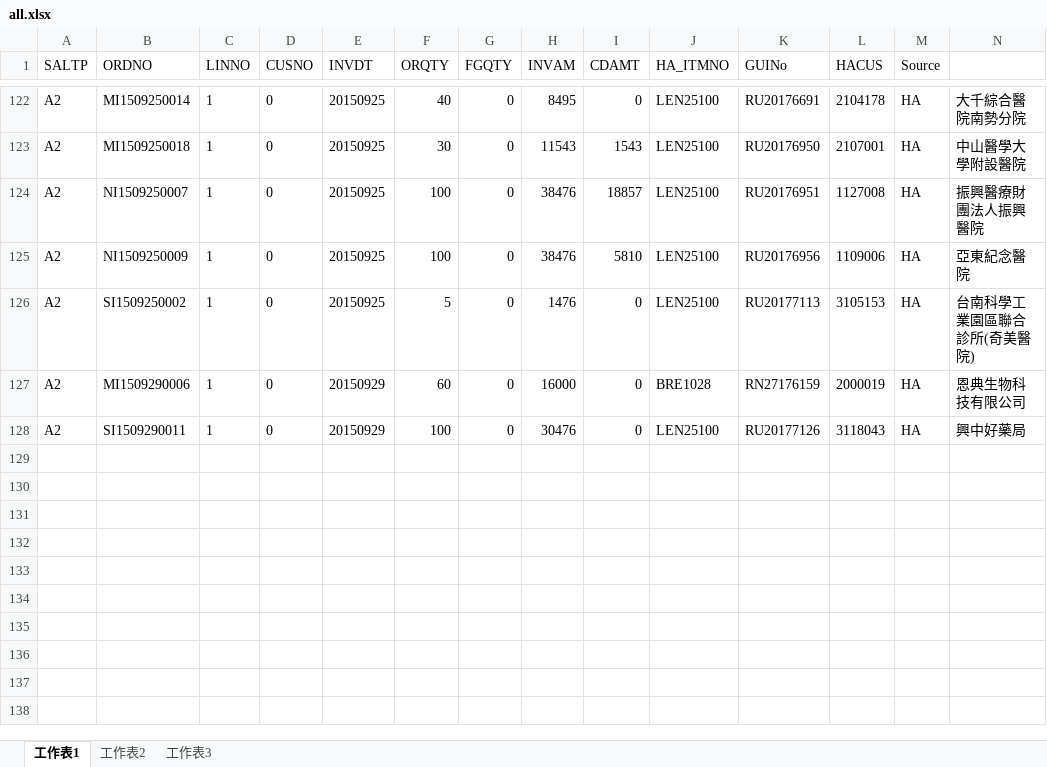
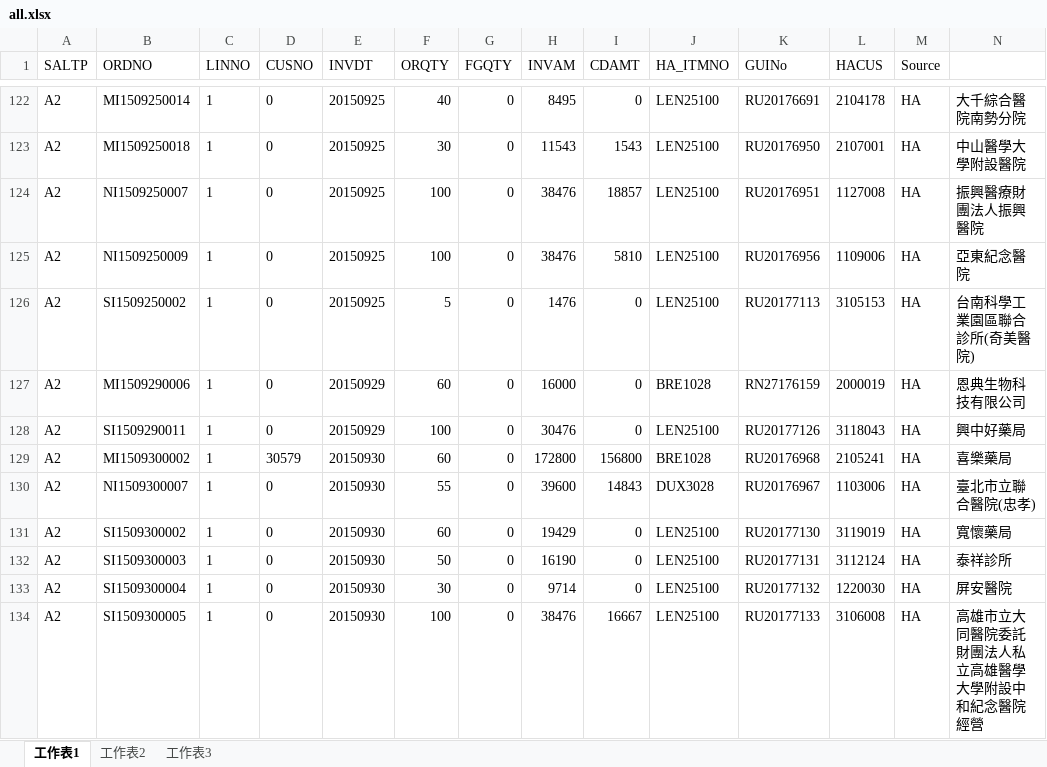
Before and after one commit to lukehsu/eip, an Excel workbook: app/Http/Controllers/hareport/all.xlsx, sheet 工作表1, drawn as a sheet; only a part is shown, gaps mark what is left out; values as stored, in another font and other column widths than the file's, no borders; rows hold the shown columns only; the diff names each change by its address in the sheet, - before the commit and + after, or states it on an @@ line.

```diff
--- a/app/Http/Controllers/hareport/all.xlsx (sheet 工作表1)
+++ b/app/Http/Controllers/hareport/all.xlsx (sheet 工作表1)
+row 129: A2 | MI1509300002 | 1 | 30579 | 20150930 | 60 | 0 | 172800 | 156800 | BRE1028 | RU20176968 | 2105241 | HA | 喜樂藥局
+row 130: A2 | NI1509300007 | 1 | 0 | 20150930 | 55 | 0 | 39600 | 14843 | DUX3028 | RU20176967 | 1103006 | HA | 臺北市立聯合醫院(忠孝)
+row 131: A2 | SI1509300002 | 1 | 0 | 20150930 | 60 | 0 | 19429 | 0 | LEN25100 | RU20177130 | 3119019 | HA | 寬懷藥局
+row 132: A2 | SI1509300003 | 1 | 0 | 20150930 | 50 | 0 | 16190 | 0 | LEN25100 | RU20177131 | 3112124 | HA | 泰祥診所
+row 133: A2 | SI1509300004 | 1 | 0 | 20150930 | 30 | 0 | 9714 | 0 | LEN25100 | RU20177132 | 1220030 | HA | 屏安醫院
+row 134: A2 | SI1509300005 | 1 | 0 | 20150930 | 100 | 0 | 38476 | 16667 | LEN25100 | RU20177133 | 3106008 | HA | 高雄市立大同醫院委託財團法人私立高雄醫學大學附設中和紀念醫院經營
```
Also changed, not shown: 16 other files.
